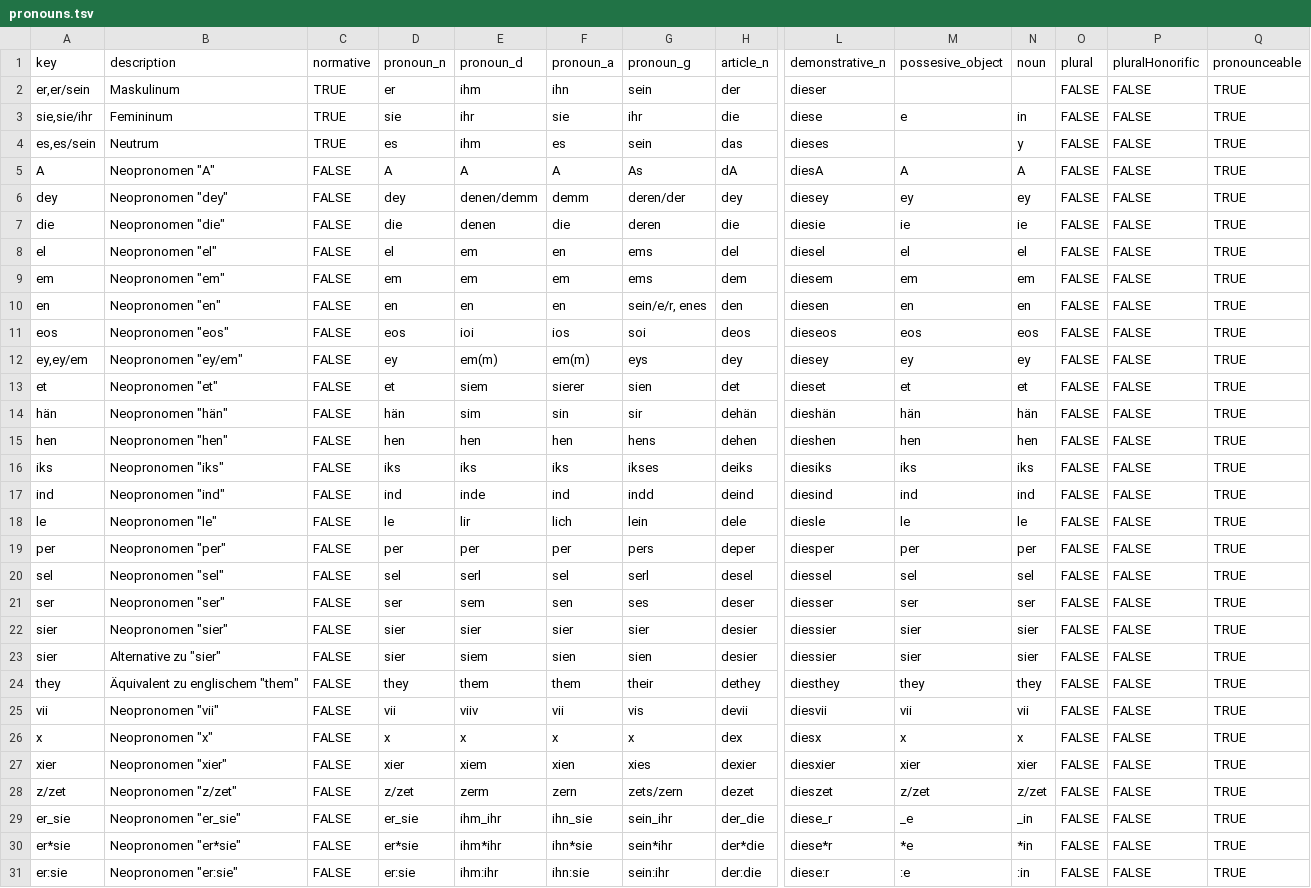
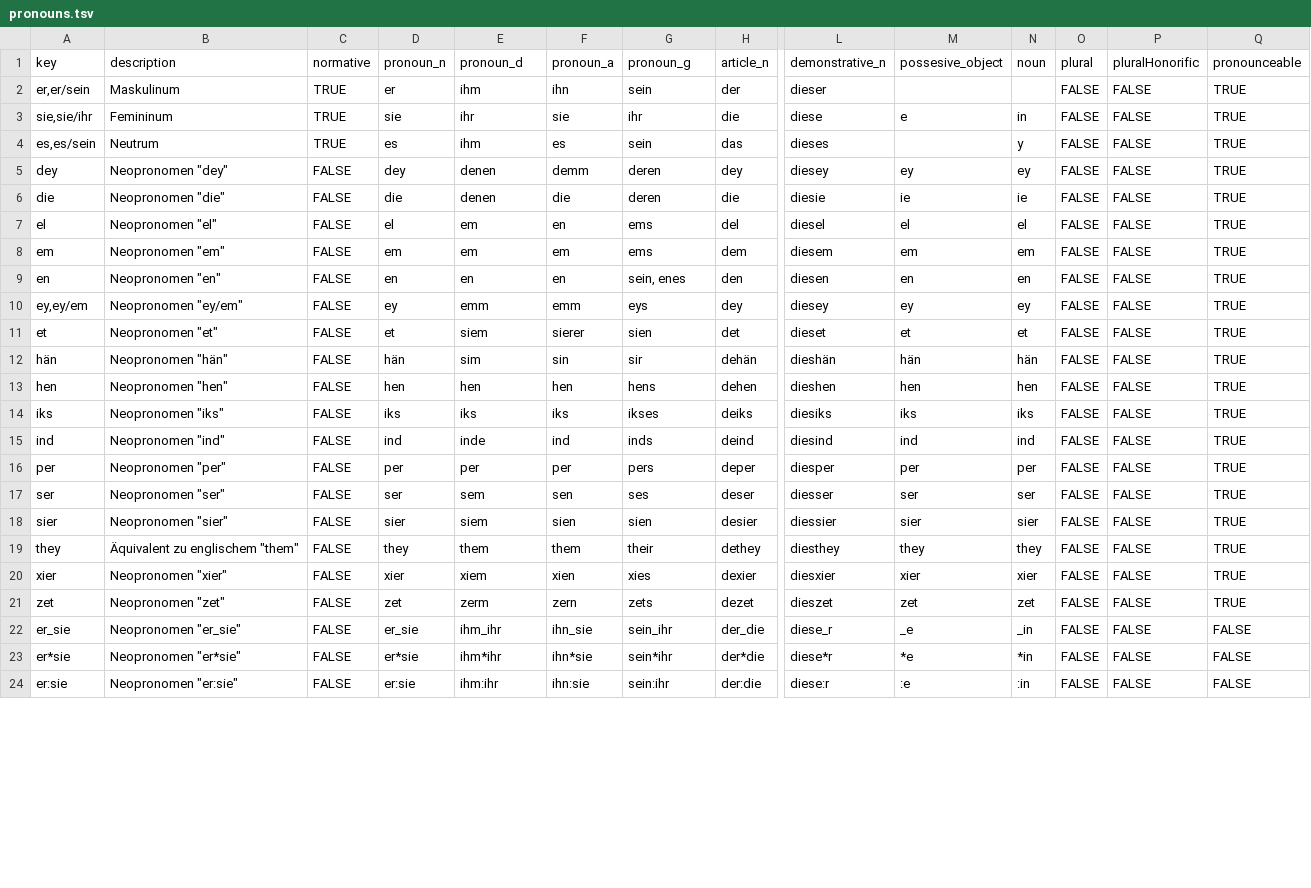
Before and after one commit to tutking24/pronounspage, a TSV file: locale/de/pronouns/pronouns.tsv, drawn as a sheet; only a part is shown, gaps mark what is left out; removed rows and columns are numbered as before the commit, all else as after; rows hold the shown columns only; the diff covers the shown part only; the diff names each change by its address in the sheet, - before the commit and + after, or states it on an @@ line.

Commit message:
Update pronouns.tsv

```diff
--- a/locale/de/pronouns/pronouns.tsv
+++ b/locale/de/pronouns/pronouns.tsv
-row 5: A | Neopronomen "A" | FALSE | A | A | A | As | dA | diesA | A | A | FALSE | FALSE | TRUE
-E5 (pronoun_d): denen/demm
+E5 (pronoun_d): denen
-G5 (pronoun_g): deren/der
+G5 (pronoun_g): deren
-G9 (pronoun_g): sein/e/r, enes
+G9 (pronoun_g): sein, enes
-row 11: eos | Neopronomen "eos" | FALSE | eos | ioi | ios | soi | deos | dieseos | eos | eos | FALSE | FALSE | TRUE
-E10 (pronoun_d): em(m)
+E10 (pronoun_d): emm
-F10 (pronoun_a): em(m)
+F10 (pronoun_a): emm
-G15 (pronoun_g): indd
+G15 (pronoun_g): inds
-row 18: le | Neopronomen "le" | FALSE | le | lir | lich | lein | dele | diesle | le | le | FALSE | FALSE | TRUE
-row 20: sel | Neopronomen "sel" | FALSE | sel | serl | sel | serl | desel | diessel | sel | sel | FALSE | FALSE | TRUE
-row 22: sier | Neopronomen "sier" | FALSE | sier | sier | sier | sier | desier | diessier | sier | sier | FALSE | FALSE | TRUE
-B18 (description): Alternative zu "sier"
+B18 (description): Neopronomen "sier"
-row 25: vii | Neopronomen "vii" | FALSE | vii | viiv | vii | vis | devii | diesvii | vii | vii | FALSE | FALSE | TRUE
-row 26: x | Neopronomen "x" | FALSE | x | x | x | x | dex | diesx | x | x | FALSE | FALSE | TRUE
-A21 (key): z/zet
+A21 (key): zet
-B21 (description): Neopronomen "z/zet"
+B21 (description): Neopronomen "zet"
-D21 (pronoun_n): z/zet
+D21 (pronoun_n): zet
-G21 (pronoun_g): zets/zern
+G21 (pronoun_g): zets
-M21 (possesive_object): z/zet
+M21 (possesive_object): zet
-N21 (noun): z/zet
+N21 (noun): zet
-Q22:Q24 (pronounceable): TRUE
+Q22:Q24 (pronounceable): FALSE
```
Also changed, not shown: 5 edited cells elsewhere in this file.
